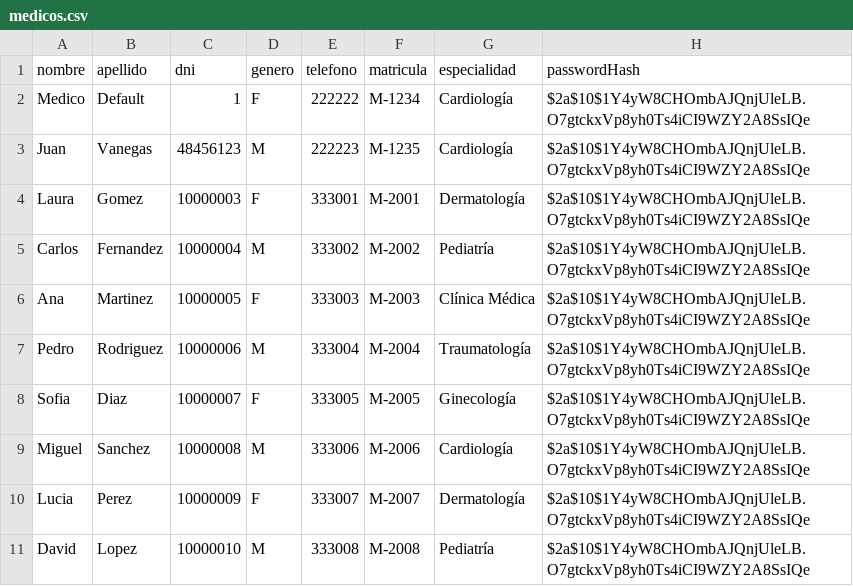
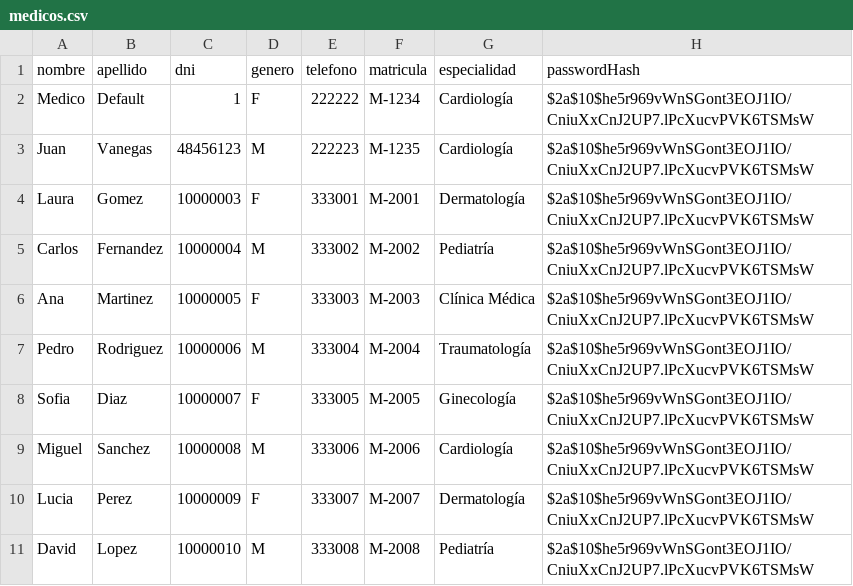
Before and after one commit to LeonEspinosa/Jujava_MediTurnos, a CSV file: archivos/medicos.csv, drawn as a sheet.

```diff
--- a/archivos/medicos.csv
+++ b/archivos/medicos.csv
@@ -1,11 +1,11 @@
 nombre,apellido,dni,genero,telefono,matricula,especialidad,passwordHash
-Medico,Default,1,F,222222,M-1234,Cardiología,$2a$10$1Y4yW8CHOmbAJQnjUleLB.O7gtckxVp8yh0Ts4iCI9WZY2A8SsIQe
-Juan,Vanegas,48456123,M,222223,M-1235,Cardiología,$2a$10$1Y4yW8CHOmbAJQnjUleLB.O7gtckxVp8yh0Ts4iCI9WZY2A8SsIQe
-Laura,Gomez,10000003,F,333001,M-2001,Dermatología,$2a$10$1Y4yW8CHOmbAJQnjUleLB.O7gtckxVp8yh0Ts4iCI9WZY2A8SsIQe
-Carlos,Fernandez,10000004,M,333002,M-2002,Pediatría,$2a$10$1Y4yW8CHOmbAJQnjUleLB.O7gtckxVp8yh0Ts4iCI9WZY2A8SsIQe
-Ana,Martinez,10000005,F,333003,M-2003,Clínica Médica,$2a$10$1Y4yW8CHOmbAJQnjUleLB.O7gtckxVp8yh0Ts4iCI9WZY2A8SsIQe
-Pedro,Rodriguez,10000006,M,333004,M-2004,Traumatología,$2a$10$1Y4yW8CHOmbAJQnjUleLB.O7gtckxVp8yh0Ts4iCI9WZY2A8SsIQe
-Sofia,Diaz,10000007,F,333005,M-2005,Ginecología,$2a$10$1Y4yW8CHOmbAJQnjUleLB.O7gtckxVp8yh0Ts4iCI9WZY2A8SsIQe
-Miguel,Sanchez,10000008,M,333006,M-2006,Cardiología,$2a$10$1Y4yW8CHOmbAJQnjUleLB.O7gtckxVp8yh0Ts4iCI9WZY2A8SsIQe
-Lucia,Perez,10000009,F,333007,M-2007,Dermatología,$2a$10$1Y4yW8CHOmbAJQnjUleLB.O7gtckxVp8yh0Ts4iCI9WZY2A8SsIQe
-David,Lopez,10000010,M,333008,M-2008,Pediatría,$2a$10$1Y4yW8CHOmbAJQnjUleLB.O7gtckxVp8yh0Ts4iCI9WZY2A8SsIQe
+Medico,Default,1,F,222222,M-1234,Cardiología,$2a$10$he5r969vWnSGont3EOJ1IO/CniuXxCnJ2UP7.lPcXucvPVK6TSMsW
+Juan,Vanegas,48456123,M,222223,M-1235,Cardiología,$2a$10$he5r969vWnSGont3EOJ1IO/CniuXxCnJ2UP7.lPcXucvPVK6TSMsW
+Laura,Gomez,10000003,F,333001,M-2001,Dermatología,$2a$10$he5r969vWnSGont3EOJ1IO/CniuXxCnJ2UP7.lPcXucvPVK6TSMsW
+Carlos,Fernandez,10000004,M,333002,M-2002,Pediatría,$2a$10$he5r969vWnSGont3EOJ1IO/CniuXxCnJ2UP7.lPcXucvPVK6TSMsW
+Ana,Martinez,10000005,F,333003,M-2003,Clínica Médica,$2a$10$he5r969vWnSGont3EOJ1IO/CniuXxCnJ2UP7.lPcXucvPVK6TSMsW
+Pedro,Rodriguez,10000006,M,333004,M-2004,Traumatología,$2a$10$he5r969vWnSGont3EOJ1IO/CniuXxCnJ2UP7.lPcXucvPVK6TSMsW
+Sofia,Diaz,10000007,F,333005,M-2005,Ginecología,$2a$10$he5r969vWnSGont3EOJ1IO/CniuXxCnJ2UP7.lPcXucvPVK6TSMsW
+Miguel,Sanchez,10000008,M,333006,M-2006,Cardiología,$2a$10$he5r969vWnSGont3EOJ1IO/CniuXxCnJ2UP7.lPcXucvPVK6TSMsW
+Lucia,Perez,10000009,F,333007,M-2007,Dermatología,$2a$10$he5r969vWnSGont3EOJ1IO/CniuXxCnJ2UP7.lPcXucvPVK6TSMsW
+David,Lopez,10000010,M,333008,M-2008,Pediatría,$2a$10$he5r969vWnSGont3EOJ1IO/CniuXxCnJ2UP7.lPcXucvPVK6TSMsW
```
Also changed, not shown: archivos/pacientes.csv, archivos/turnos.csv, 6 other files.
